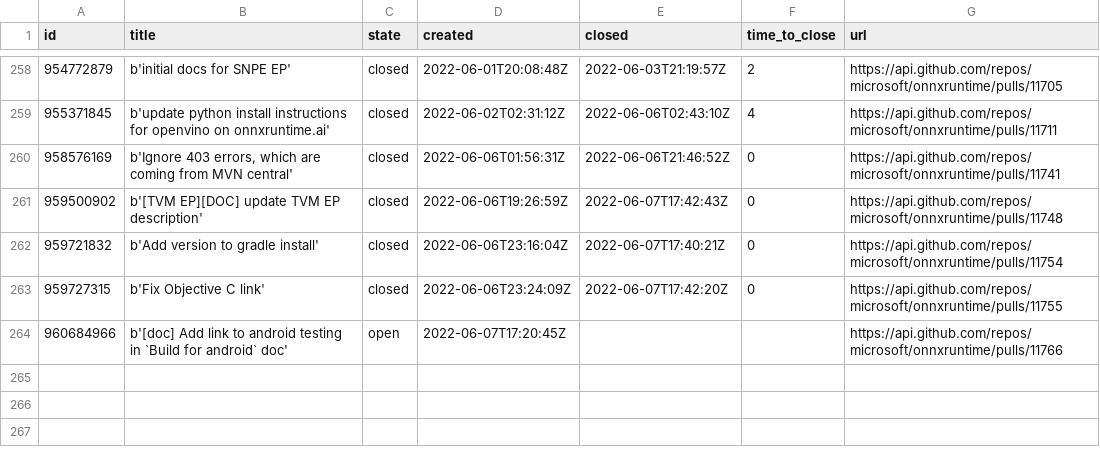
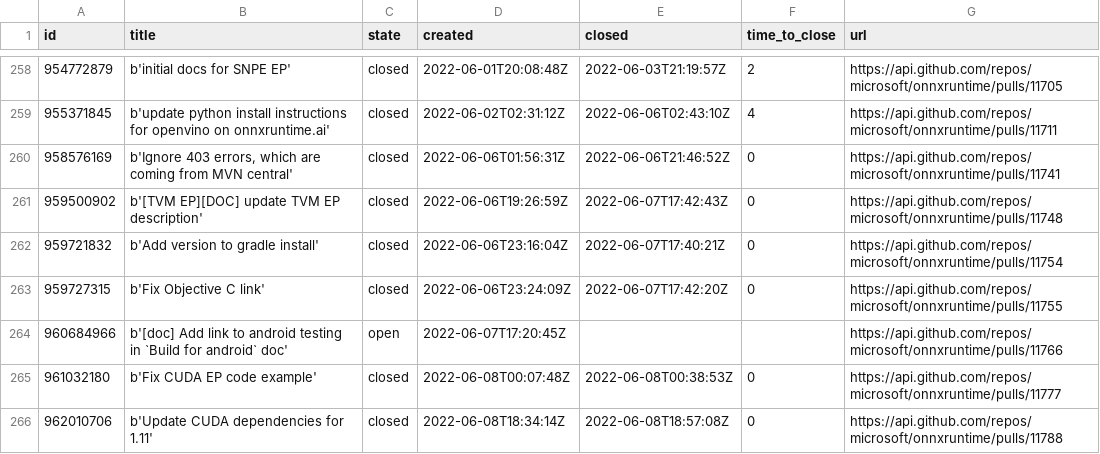
Before and after one commit to natke/repostats, a CSV file: data/prs.csv, drawn as a sheet; only a part is shown, gaps mark what is left out; the diff names each change by its address in the sheet, - before the commit and + after, or states it on an @@ line.

```diff
--- a/data/prs.csv
+++ b/data/prs.csv
+row 265: 961032180 | b'Fix CUDA EP code example' | closed | 2022-06-08T00:07:48Z | 2022-06-08T00:38:53Z | 0 | https://api.github.com/repos/microsoft/onnxruntime/pulls/11777
+row 266: 962010706 | b'Update CUDA dependencies for 1.11' | closed | 2022-06-08T18:34:14Z | 2022-06-08T18:57:08Z | 0 | https://api.github.com/repos/microsoft/onnxruntime/pulls/11788
```
Also changed, not shown: data/issues.csv, 7 other files.
